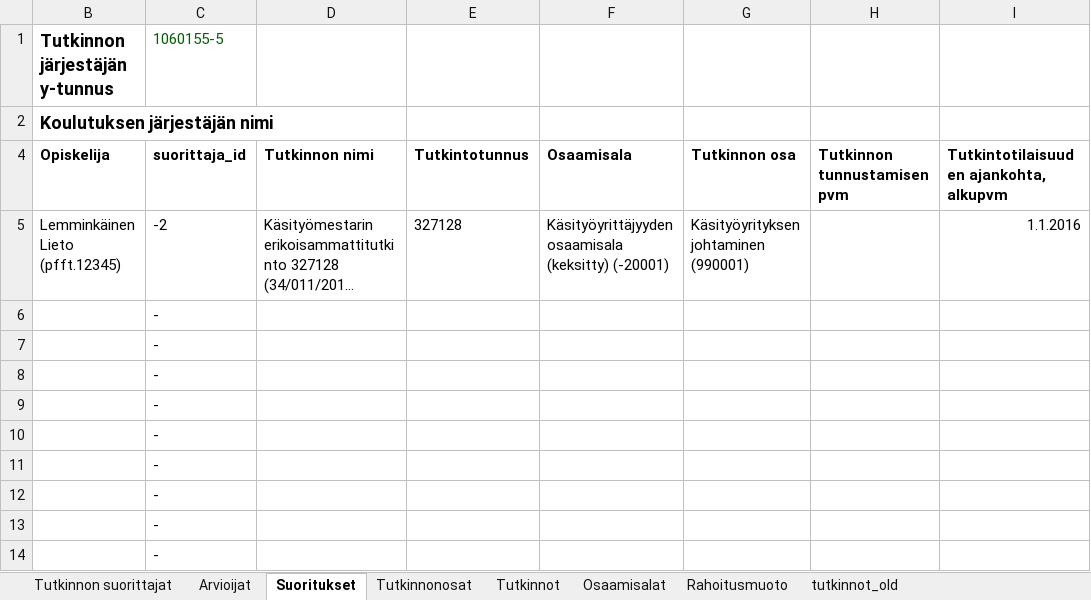
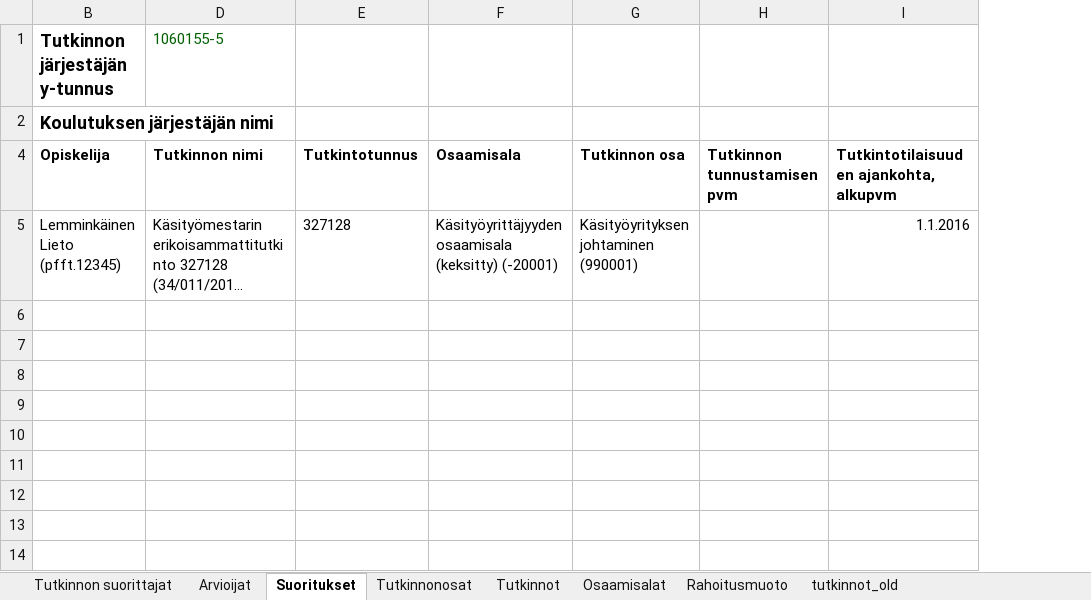
Before and after one commit to Opetushallitus/aitu, an Excel workbook: ttk/test-resources/tutosat_perus.xlsx, sheet Suoritukset, drawn as a sheet; only a part is shown; long unchanged cells end in …; values as stored, in another font and other column widths than the file's, no borders; the diff names each change by its address in the sheet, - before the commit and + after, or states it on an @@ line.

Commit message:
OPH-1862 korjattu testidata, aiempi C-sarake on piilotettu.

```diff
--- a/ttk/test-resources/tutosat_perus.xlsx (sheet Suoritukset)
+++ b/ttk/test-resources/tutosat_perus.xlsx (sheet Suoritukset)
@@ column C (1060155-5) hidden, rows 4-14: suorittaja_id | -2 | - | - | - | - | - | - | - | - | - @@
-D1: (empty)
+D1: 1060155-5
```
